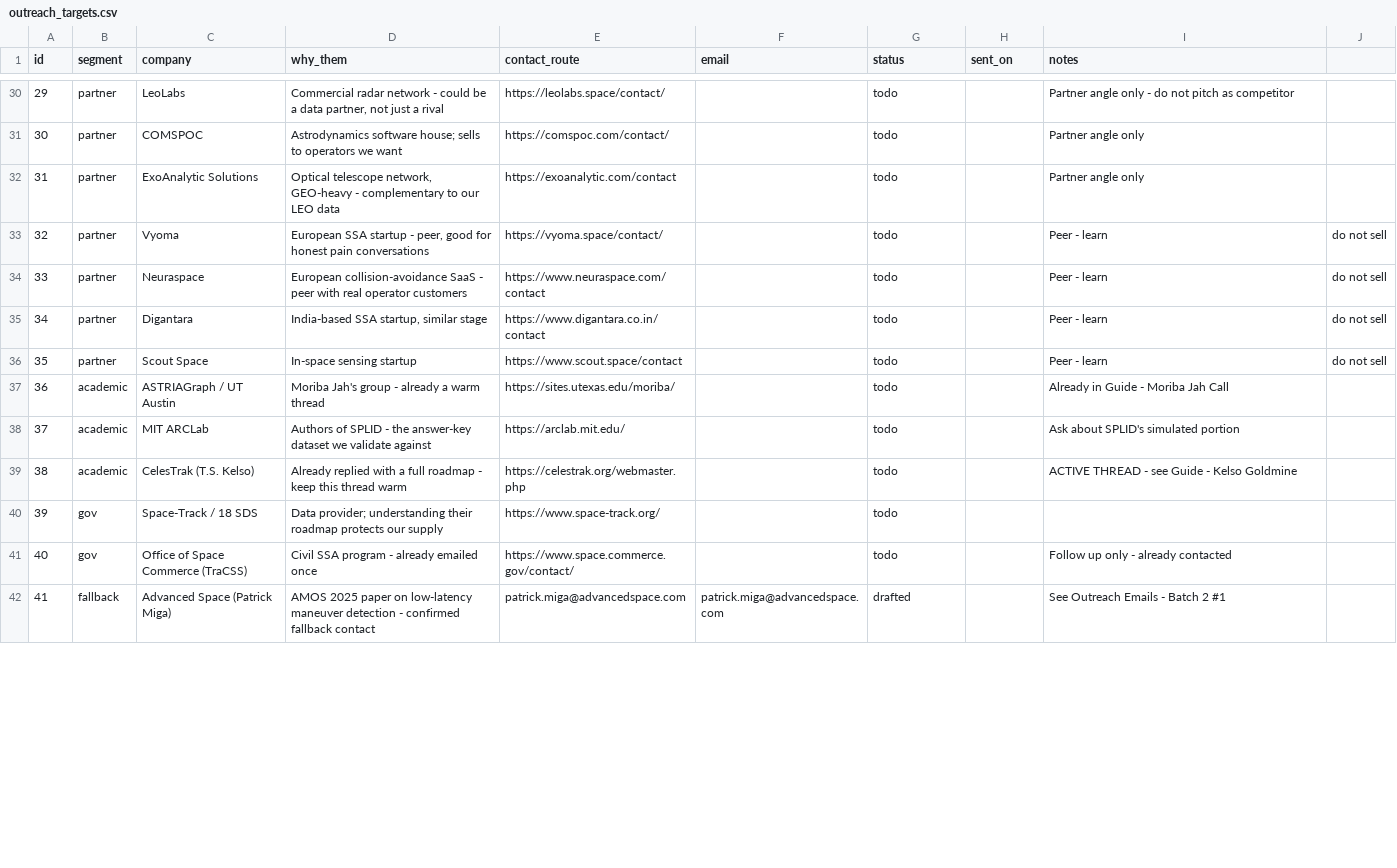
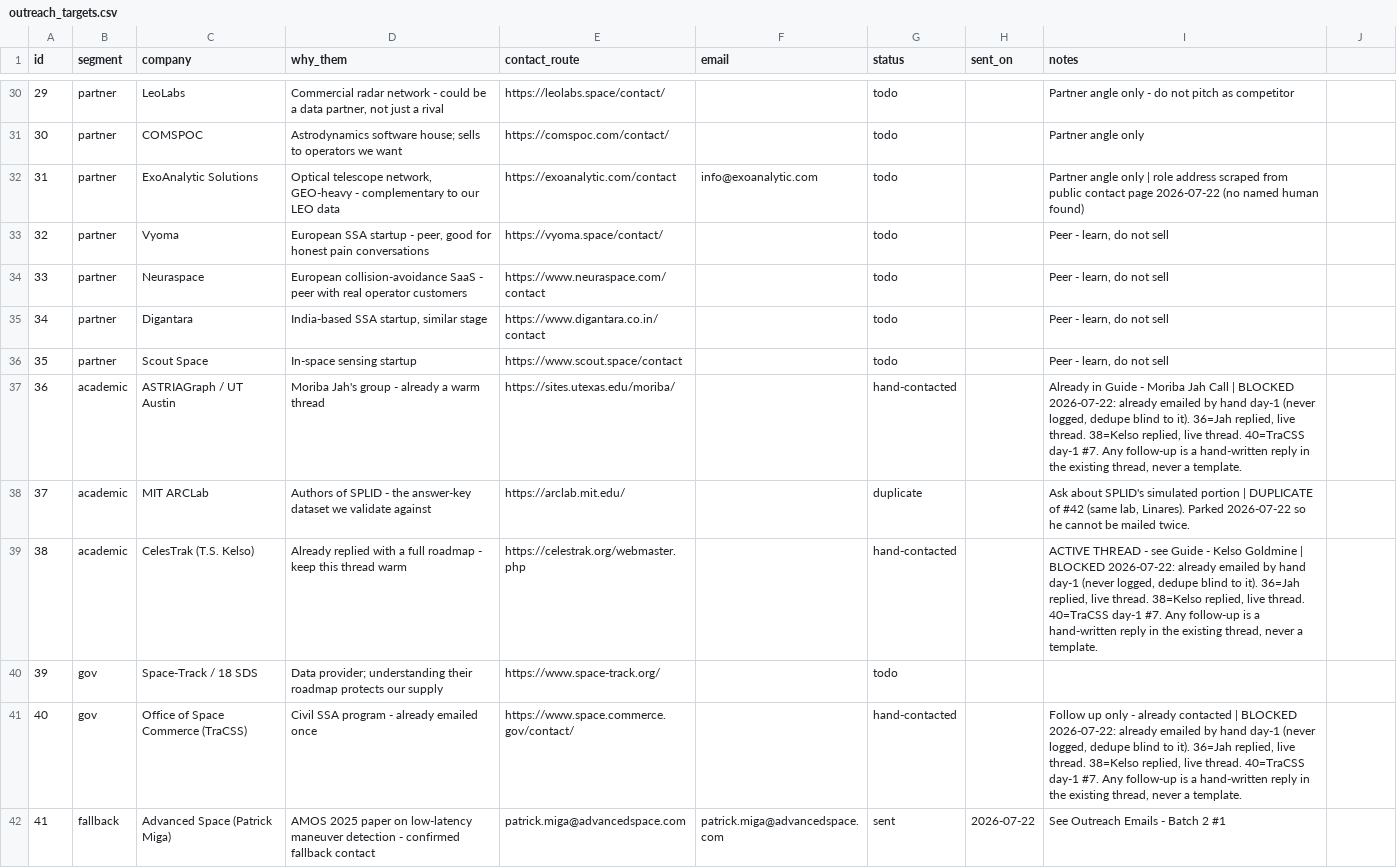
Before and after one commit to zayahwork/space-vault, a CSV file: 06 Code/outreach_targets.csv, drawn as a sheet; only a part is shown, gaps mark what is left out; the diff covers the shown part only.

```diff
--- a/06 Code/outreach_targets.csv
+++ b/06 Code/outreach_targets.csv
@@ -31,12 +31,12 @@ id,segment,company,why_them,contact_route,email,status,sent_on,notes
 30,partner,COMSPOC,Astrodynamics software house; sells to operators we want,https://comspoc.com/contact/,,todo,,Partner angle only
-31,partner,ExoAnalytic Solutions,"Optical telescope network, GEO-heavy - complementary to our LEO data",https://exoanalytic.com/contact,,todo,,Partner angle only
-32,partner,Vyoma,"European SSA startup - peer, good for honest pain conversations",https://vyoma.space/contact/,,todo,,Peer - learn, do not sell
-33,partner,Neuraspace,European collision-avoidance SaaS - peer with real operator customers,https://www.neuraspace.com/contact,,todo,,Peer - learn, do not sell
-34,partner,Digantara,"India-based SSA startup, similar stage",https://www.digantara.co.in/contact,,todo,,Peer - learn, do not sell
-35,partner,Scout Space,In-space sensing startup,https://www.scout.space/contact,,todo,,Peer - learn, do not sell
-36,academic,ASTRIAGraph / UT Austin,Moriba Jah's group - already a warm thread,https://sites.utexas.edu/moriba/,,todo,,Already in Guide - Moriba Jah Call
-37,academic,MIT ARCLab,Authors of SPLID - the answer-key dataset we validate against,https://arclab.mit.edu/,,todo,,Ask about SPLID's simulated portion
-38,academic,CelesTrak (T.S. Kelso),Already replied with a full roadmap - keep this thread warm,https://celestrak.org/webmaster.php,,todo,,ACTIVE THREAD - see Guide - Kelso Goldmine
+31,partner,ExoAnalytic Solutions,"Optical telescope network, GEO-heavy - complementary to our LEO data",https://exoanalytic.com/contact,info@exoanalytic.com,todo,,Partner angle only | role address scraped from public contact page 2026-07-22 (no named human found)
+32,partner,Vyoma,"European SSA startup - peer, good for honest pain conversations",https://vyoma.space/contact/,,todo,,"Peer - learn, do not sell"
+33,partner,Neuraspace,European collision-avoidance SaaS - peer with real operator customers,https://www.neuraspace.com/contact,,todo,,"Peer - learn, do not sell"
+34,partner,Digantara,"India-based SSA startup, similar stage",https://www.digantara.co.in/contact,,todo,,"Peer - learn, do not sell"
+35,partner,Scout Space,In-space sensing startup,https://www.scout.space/contact,,todo,,"Peer - learn, do not sell"
+36,academic,ASTRIAGraph / UT Austin,Moriba Jah's group - already a warm thread,https://sites.utexas.edu/moriba/,,hand-contacted,,"Already in Guide - Moriba Jah Call | BLOCKED 2026-07-22: already emailed by hand day-1 (never logged, dedupe blind to it). 36=Jah replied, live thread. 38=Kelso replied, live thread. 40=TraCSS day-1 #7. Any follow-up is a hand-written reply in the existing thread, never a template."
+37,academic,MIT ARCLab,Authors of SPLID - the answer-key dataset we validate against,https://arclab.mit.edu/,,duplicate,,"Ask about SPLID's simulated portion | DUPLICATE of #42 (same lab, Linares). Parked 2026-07-22 so he cannot be mailed twice."
+38,academic,CelesTrak (T.S. Kelso),Already replied with a full roadmap - keep this thread warm,https://celestrak.org/webmaster.php,,hand-contacted,,"ACTIVE THREAD - see Guide - Kelso Goldmine | BLOCKED 2026-07-22: already emailed by hand day-1 (never logged, dedupe blind to it). 36=Jah replied, live thread. 38=Kelso replied, live thread. 40=TraCSS day-1 #7. Any follow-up is a hand-written reply in the existing thread, never a template."
 39,gov,Space-Track / 18 SDS,Data provider; understanding their roadmap protects our supply,https://www.space-track.org/,,todo,,
-40,gov,Office of Space Commerce (TraCSS),Civil SSA program - already emailed once,https://www.space.commerce.gov/contact/,,todo,,Follow up only - already contacted
-41,fallback,Advanced Space (Patrick Miga),AMOS 2025 paper on low-latency maneuver detection - confirmed fallback contact,patrick.miga@advancedspace.com,patrick.miga@advancedspace.com,drafted,,See Outreach Emails - Batch 2 #1
+40,gov,Office of Space Commerce (TraCSS),Civil SSA program - already emailed once,https://www.space.commerce.gov/contact/,,hand-contacted,,"Follow up only - already contacted | BLOCKED 2026-07-22: already emailed by hand day-1 (never logged, dedupe blind to it). 36=Jah replied, live thread. 38=Kelso replied, live thread. 40=TraCSS day-1 #7. Any follow-up is a hand-written reply in the existing thread, never a template."
+41,fallback,Advanced Space (Patrick Miga),AMOS 2025 paper on low-latency maneuver detection - confirmed fallback contact,patrick.miga@advancedspace.com,patrick.miga@advancedspace.com,sent,2026-07-22,See Outreach Emails - Batch 2 #1
```
Also changed, not shown: 44 edited cells elsewhere in this file, 06 Code/contact_check.csv, 37 other files.
